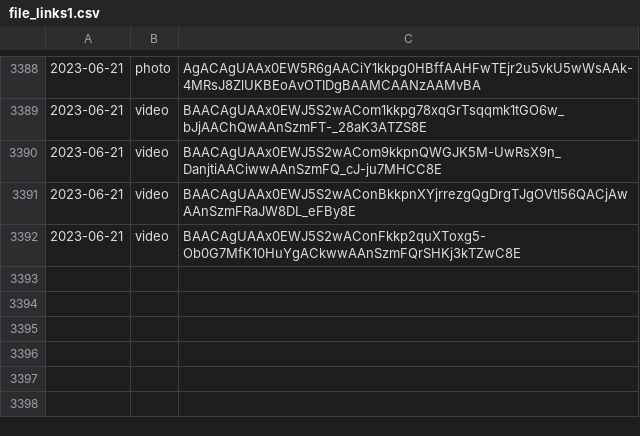
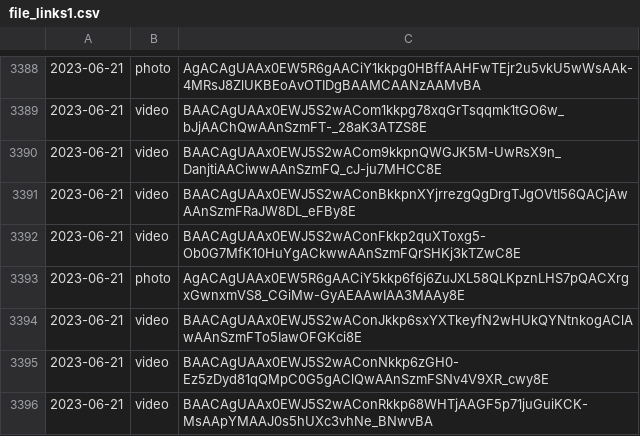
Before and after one commit to lahirunirmalx/csvdump, a CSV file: file_links1.csv, drawn as a sheet; only a part is shown, gaps mark what is left out.

Commit message:
adding changes 2023-06-21 12:25:01 4

```diff
--- a/file_links1.csv
+++ b/file_links1.csv
@@ -3392 +3392,5 @@
 2023-06-21,video,BAACAgUAAx0EWJ5S2wAConFkkp2quXToxg5-Ob0G7MfK10HuYgACkwwAAnSzmFQrSHKj3kTZwC8E
+2023-06-21,photo,AgACAgUAAx0EW5R6gAACiY5kkp6f6j6ZuJXL58QLKpznLHS7pQACXrgxGwnxmVS8_CGiMw-GyAEAAwIAA3MAAy8E
+2023-06-21,video,BAACAgUAAx0EWJ5S2wAConJkkp6sxYXTkeyfN2wHUkQYNtnkogAClAwAAnSzmFTo5IawOFGKci8E
+2023-06-21,video,BAACAgUAAx0EWJ5S2wAConNkkp6zGH0-Ez5zDyd81qQMpC0G5gAClQwAAnSzmFSNv4V9XR_cwy8E
+2023-06-21,video,BAACAgUAAx0EWJ5S2wAConRkkp68WHTjAAGF5p71juGuiKCK-MsAApYMAAJ0s5hUXc3vhNe_BNwvBA
```
